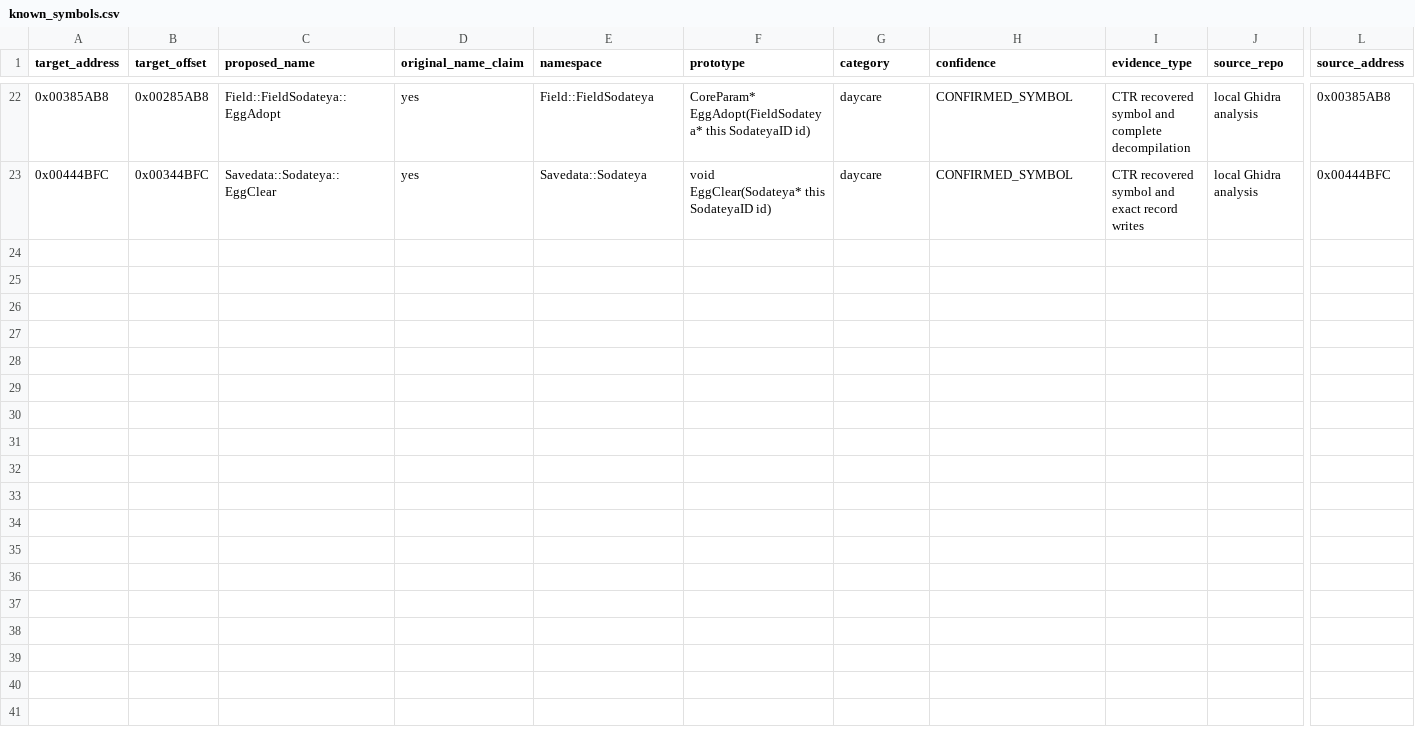
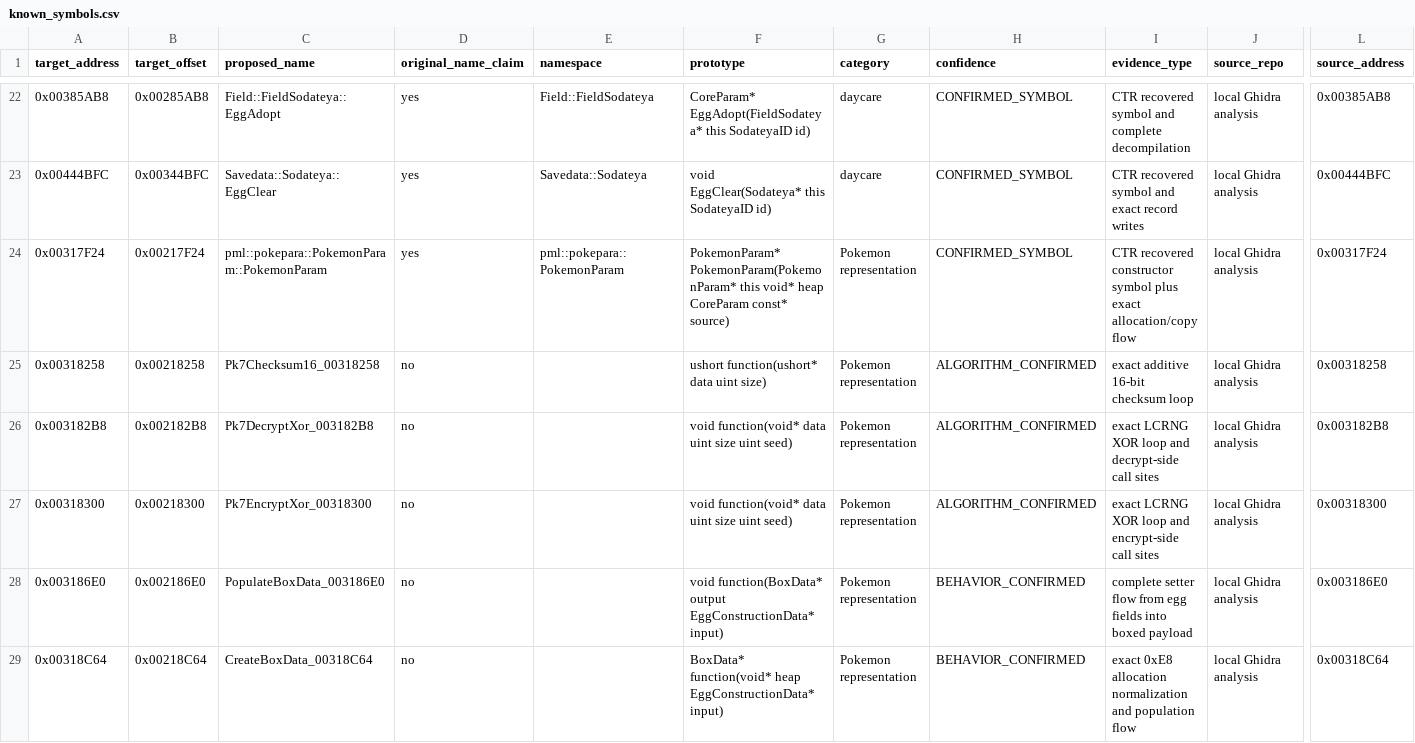
Before and after one commit to gradenGnostic/pokemoon, a CSV file: symbols/known_symbols.csv, drawn as a sheet; only a part is shown, gaps mark what is left out; rows hold the shown columns only; the diff names each change by its address in the sheet, - before the commit and + after, or states it on an @@ line.

Commit message:
Document egg PK7 representation boundary

```diff
--- a/symbols/known_symbols.csv
+++ b/symbols/known_symbols.csv
+row 24: 0x00317F24 | 0x00217F24 | pml::pokepara::PokemonParam::PokemonParam | yes | pml::pokepara::PokemonParam | PokemonParam* PokemonParam(PokemonParam* this void* heap CoreParam const* source) | Pokemon representation | CONFIRMED_SYMBOL | CTR recovered constructor symbol plus exact allocation/copy flow | local Ghidra analysis | 0x00317F24
+row 25: 0x00318258 | 0x00218258 | Pk7Checksum16_00318258 | no |  | ushort function(ushort* data uint size) | Pokemon representation | ALGORITHM_CONFIRMED | exact additive 16-bit checksum loop | local Ghidra analysis | 0x00318258
+row 26: 0x003182B8 | 0x002182B8 | Pk7DecryptXor_003182B8 | no |  | void function(void* data uint size uint seed) | Pokemon representation | ALGORITHM_CONFIRMED | exact LCRNG XOR loop and decrypt-side call sites | local Ghidra analysis | 0x003182B8
+row 27: 0x00318300 | 0x00218300 | Pk7EncryptXor_00318300 | no |  | void function(void* data uint size uint seed) | Pokemon representation | ALGORITHM_CONFIRMED | exact LCRNG XOR loop and encrypt-side call sites | local Ghidra analysis | 0x00318300
+row 28: 0x003186E0 | 0x002186E0 | PopulateBoxData_003186E0 | no |  | void function(BoxData* output EggConstructionData* input) | Pokemon representation | BEHAVIOR_CONFIRMED | complete setter flow from egg fields into boxed payload | local Ghidra analysis | 0x003186E0
+row 29: 0x00318C64 | 0x00218C64 | CreateBoxData_00318C64 | no |  | BoxData* function(void* heap EggConstructionData* input) | Pokemon representation | BEHAVIOR_CONFIRMED | exact 0xE8 allocation normalization and population flow | local Ghidra analysis | 0x00318C64
```
Also changed, not shown: symbols/ghidra_import_log.csv, 6 other files.
